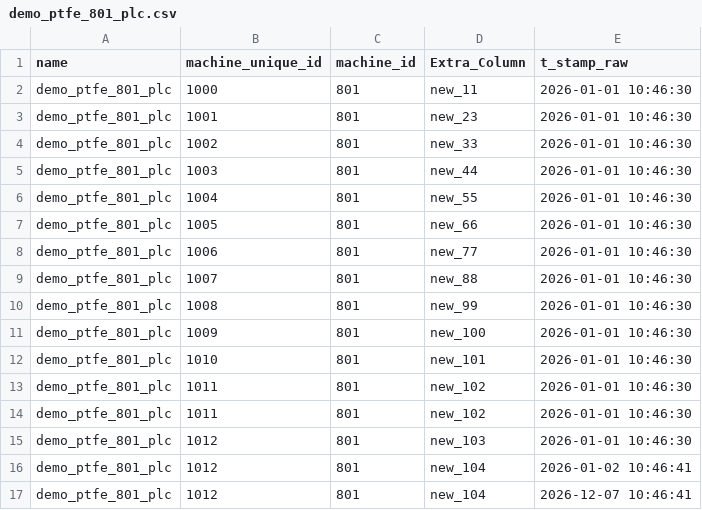
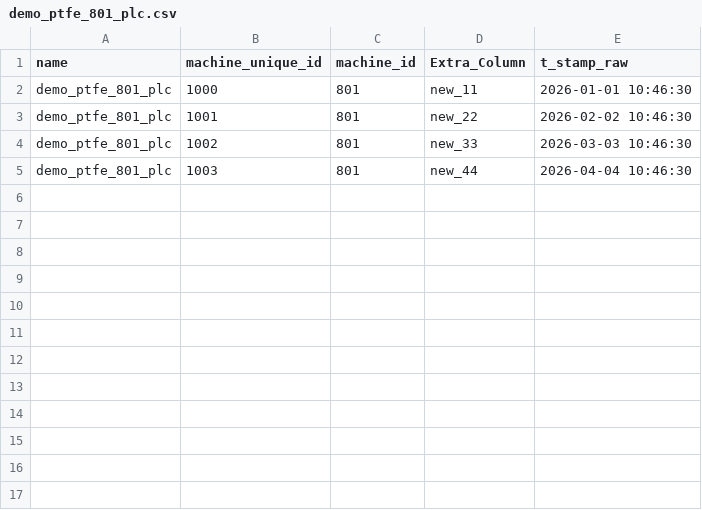
Before and after one commit to SIYAPATIL008/Dbt_repository, a CSV file: seeds/demo_ptfe_801_plc.csv, drawn as a sheet.

```diff
--- a/seeds/demo_ptfe_801_plc.csv
+++ b/seeds/demo_ptfe_801_plc.csv
@@ -2,16 +2,4 @@ name,machine_unique_id,machine_id,Extra_Column,t_stamp_raw
 demo_ptfe_801_plc,1000,801,new_11,2026-01-01 10:46:30
-demo_ptfe_801_plc,1001,801,new_23,2026-01-01 10:46:30
-demo_ptfe_801_plc,1002,801,new_33,2026-01-01 10:46:30
-demo_ptfe_801_plc,1003,801,new_44,2026-01-01 10:46:30
-demo_ptfe_801_plc,1004,801,new_55,2026-01-01 10:46:30
-demo_ptfe_801_plc,1005,801,new_66,2026-01-01 10:46:30
-demo_ptfe_801_plc,1006,801,new_77,2026-01-01 10:46:30
-demo_ptfe_801_plc,1007,801,new_88,2026-01-01 10:46:30
-demo_ptfe_801_plc,1008,801,new_99,2026-01-01 10:46:30
-demo_ptfe_801_plc,1009,801,new_100,2026-01-01 10:46:30
-demo_ptfe_801_plc,1010,801,new_101,2026-01-01 10:46:30
-demo_ptfe_801_plc,1011,801,new_102,2026-01-01 10:46:30
-demo_ptfe_801_plc,1011,801,new_102,2026-01-01 10:46:30
-demo_ptfe_801_plc,1012,801,new_103,2026-01-01 10:46:30
-demo_ptfe_801_plc,1012,801,new_104,2026-01-02 10:46:41
-demo_ptfe_801_plc,1012,801,new_104,2026-12-07 10:46:41
+demo_ptfe_801_plc,1001,801,new_22,2026-02-02 10:46:30
+demo_ptfe_801_plc,1002,801,new_33,2026-03-03 10:46:30
+demo_ptfe_801_plc,1003,801,new_44,2026-04-04 10:46:30
```
Also changed, not shown: seeds/aiken_ptfe_901_plc.csv, seeds/bnj_ptfe_701_plc.csv, 15 other files.
